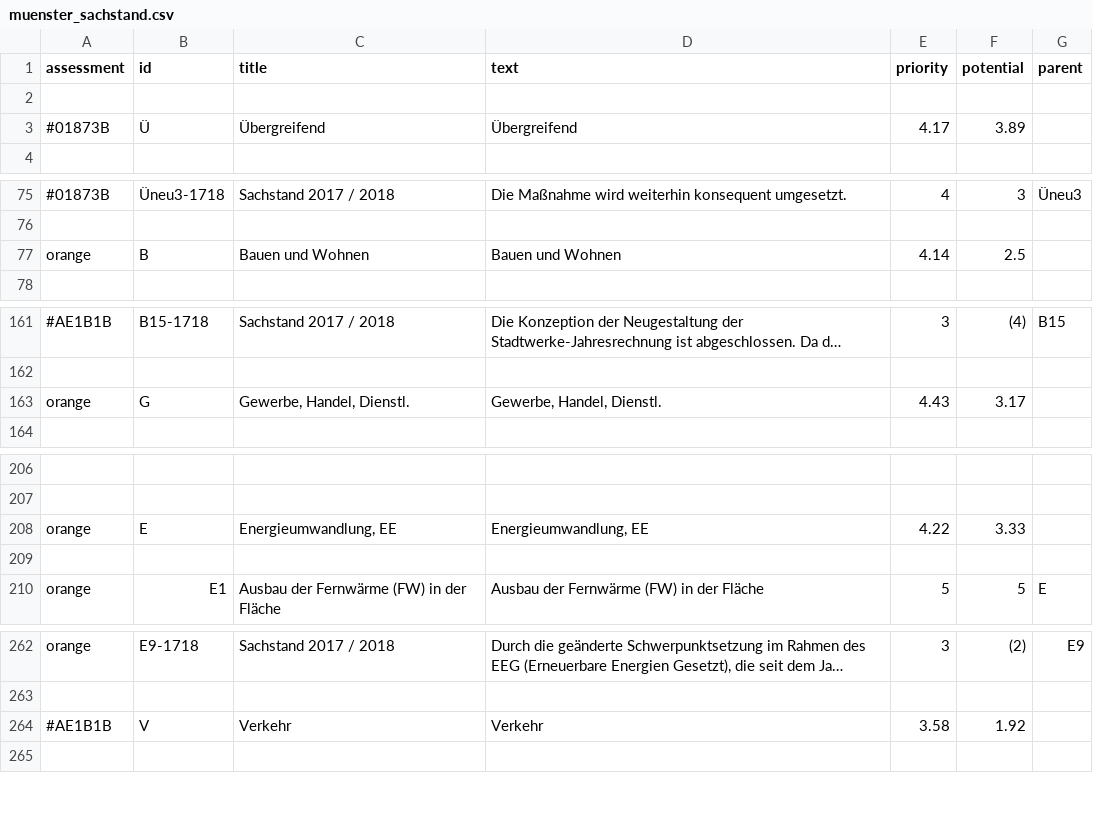
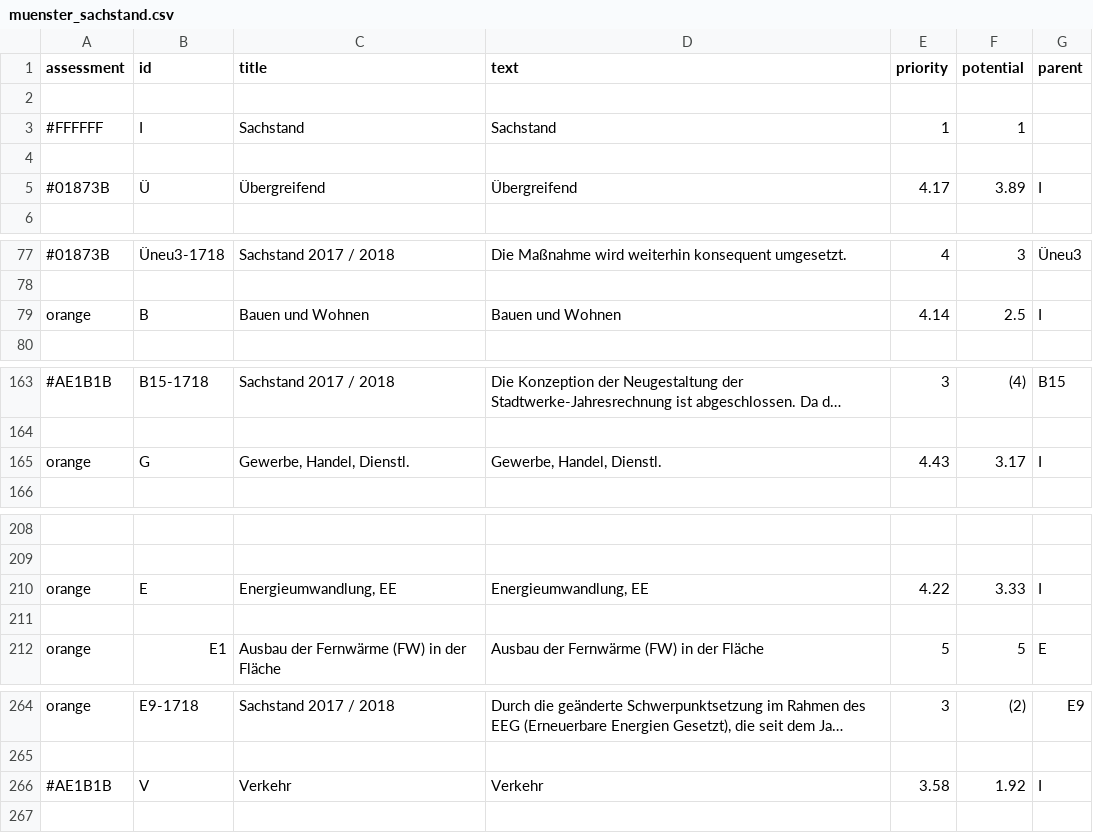
Before and after one commit to codeformuenster/klimawatch, a CSV file: data/muenster_sachstand.csv, drawn as a sheet; only a part is shown, gaps mark what is left out; long unchanged cells end in …; addresses are those after the commit; the diff names each change by its address in the sheet, - before the commit and + after, or states it on an @@ line.

Commit message:
Add overall category for all categories

```diff
--- a/data/muenster_sachstand.csv
+++ b/data/muenster_sachstand.csv
+row 3: #FFFFFF | I | Sachstand | Sachstand | 1 | 1
+row 4: (empty)
-G5 (parent): (empty)
+G5 (parent): I
-G79 (parent): (empty)
+G79 (parent): I
-G165 (parent): (empty)
+G165 (parent): I
-G210 (parent): (empty)
+G210 (parent): I
-G266 (parent): (empty)
+G266 (parent): I
```
